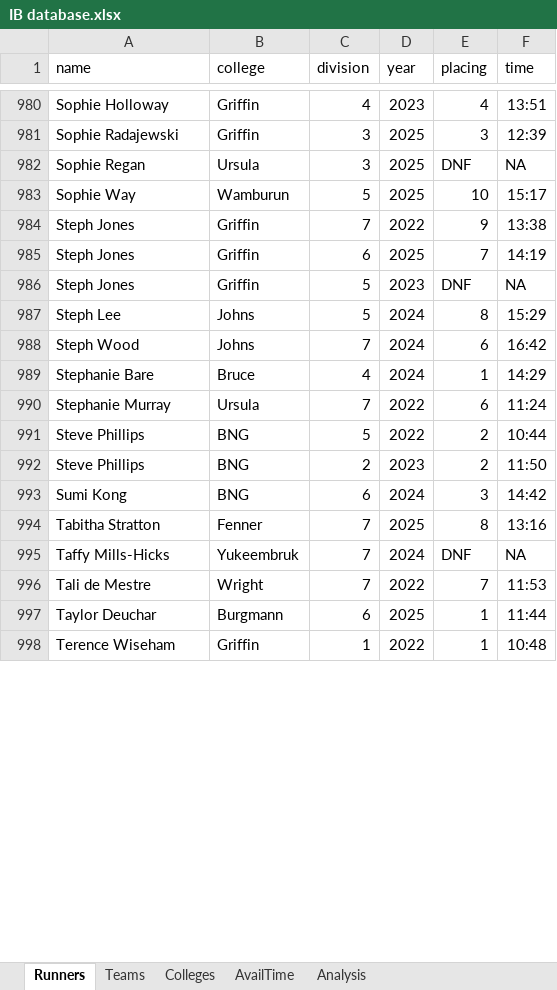
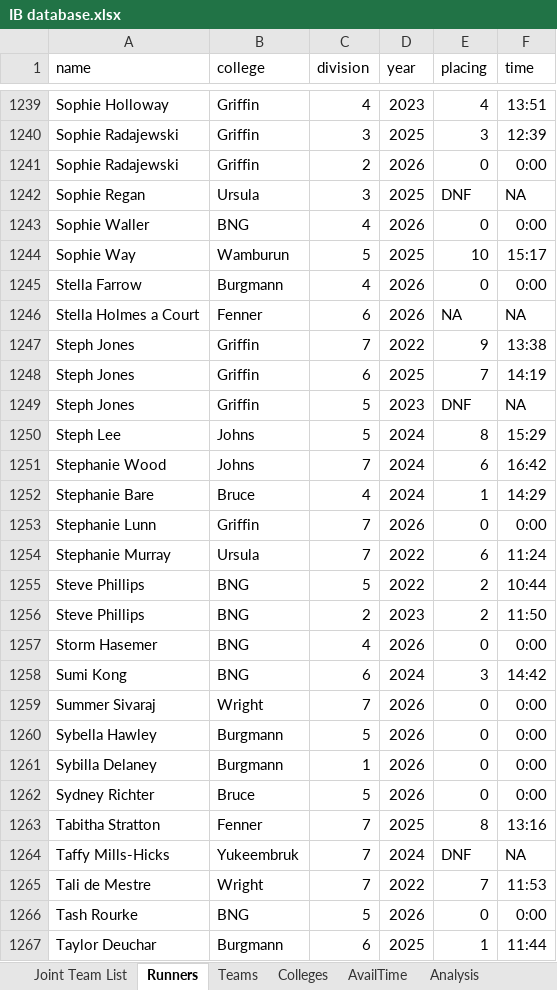
Before and after one commit to tobybh1/IB26-model, an Excel workbook: IB database.xlsx, sheet Runners, drawn as a sheet; only a part is shown, gaps mark what is left out; the shorter side is filled out with more unchanged rows; values as stored, in another font and other column widths than the file's, no borders; table styles not drawn; addresses are those after the commit; the diff covers the shown part only; the diff names each change by its address in the sheet, - before the commit and + after, or states it on an @@ line.

```diff
--- a/IB database.xlsx (sheet Runners)
+++ b/IB database.xlsx (sheet Runners)
+sheet tab: Joint Team List
+row 1241: Sophie Radajewski | Griffin | 2 | 2026 | 0 | 0:00
+row 1243: Sophie Waller | BNG | 4 | 2026 | 0 | 0:00
+row 1245: Stella Farrow | Burgmann | 4 | 2026 | 0 | 0:00
+row 1246: Stella Holmes a Court | Fenner | 6 | 2026 | NA | NA
-A1251 (name): Steph Wood
+A1251 (name): Stephanie Wood
+row 1253: Stephanie Lunn | Griffin | 7 | 2026 | 0 | 0:00
+row 1257: Storm Hasemer | BNG | 4 | 2026 | 0 | 0:00
+row 1259: Summer Sivaraj | Wright | 7 | 2026 | 0 | 0:00
+row 1260: Sybella Hawley | Burgmann | 5 | 2026 | 0 | 0:00
+row 1261: Sybilla Delaney | Burgmann | 1 | 2026 | 0 | 0:00
+row 1262: Sydney Richter | Bruce | 5 | 2026 | 0 | 0:00
+row 1266: Tash Rourke | BNG | 5 | 2026 | 0 | 0:00
```
Also changed, not shown: 284 added rows, 3 removed rows, 10 moved rows and 6 edited cells elsewhere in this sheet, sheet Teams, sheet Analysis, night_rogaine_results22-26.xlsx, 6 other files.
